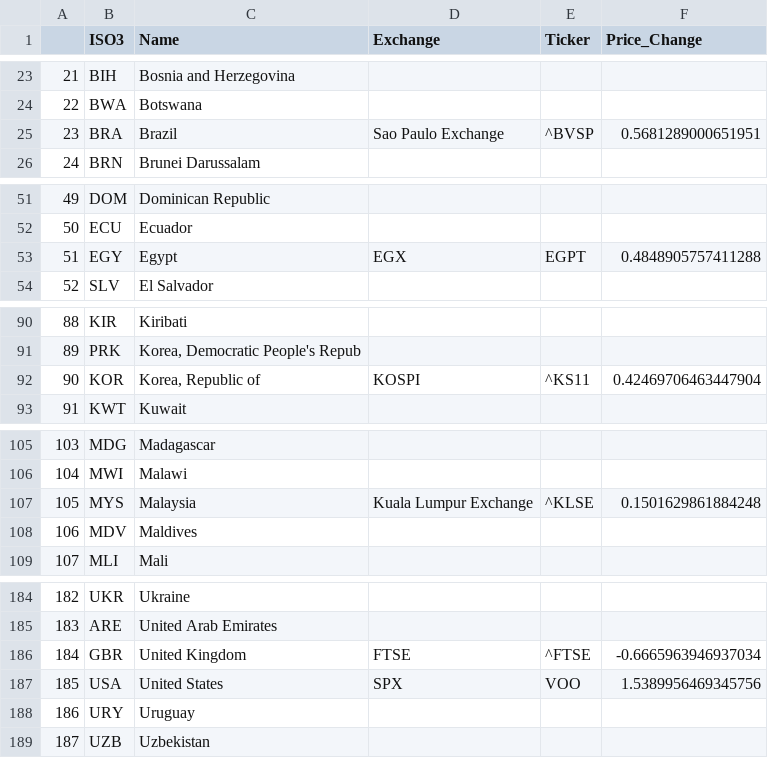
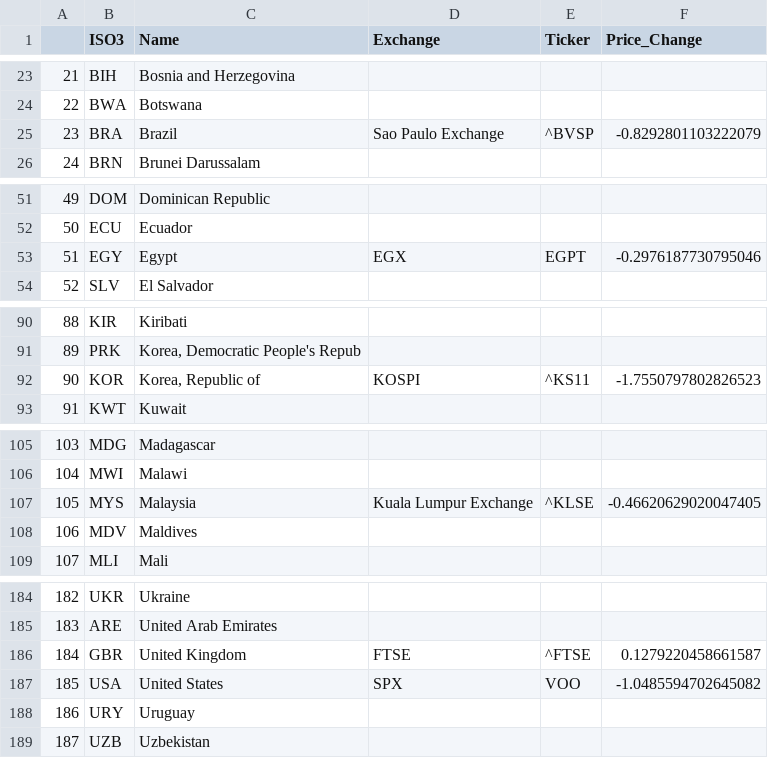
Before and after one commit to MatthewHawkins/WinterProject, a CSV file: Country_Exchange_Data.csv, drawn as a sheet; only a part is shown, gaps mark what is left out; the diff covers the shown part only.

```diff
--- a/Country_Exchange_Data.csv
+++ b/Country_Exchange_Data.csv
@@ -24,3 +24,3 @@
 22,BWA,Botswana,,,
-23,BRA,Brazil,Sao Paulo Exchange,^BVSP,0.5681289000651951
+23,BRA,Brazil,Sao Paulo Exchange,^BVSP,-0.8292801103222079
 24,BRN,Brunei Darussalam,,,
@@ -52,3 +52,3 @@
 50,ECU,Ecuador,,,
-51,EGY,Egypt,EGX,EGPT,0.4848905757411288
+51,EGY,Egypt,EGX,EGPT,-0.2976187730795046
 52,SLV,El Salvador,,,
@@ -91,3 +91,3 @@
 89,PRK,"Korea, Democratic People's Repub",,,
-90,KOR,"Korea, Republic of",KOSPI,^KS11,0.42469706463447904
+90,KOR,"Korea, Republic of",KOSPI,^KS11,-1.7550797802826523
 91,KWT,Kuwait,,,
@@ -106,3 +106,3 @@
 104,MWI,Malawi,,,
-105,MYS,Malaysia,Kuala Lumpur Exchange,^KLSE,0.1501629861884248
+105,MYS,Malaysia,Kuala Lumpur Exchange,^KLSE,-0.46620629020047405
 106,MDV,Maldives,,,
@@ -185,4 +185,4 @@
 183,ARE,United Arab Emirates,,,
-184,GBR,United Kingdom,FTSE,^FTSE,-0.6665963946937034
-185,USA,United States,SPX,VOO,1.5389956469345756
+184,GBR,United Kingdom,FTSE,^FTSE,0.1279220458661587
+185,USA,United States,SPX,VOO,-1.0485594702645082
 186,URY,Uruguay,,,
```
Also changed, not shown: 22 edited cells elsewhere in this file, ONLY_PRICE_CHG.csv, 4 other files.
